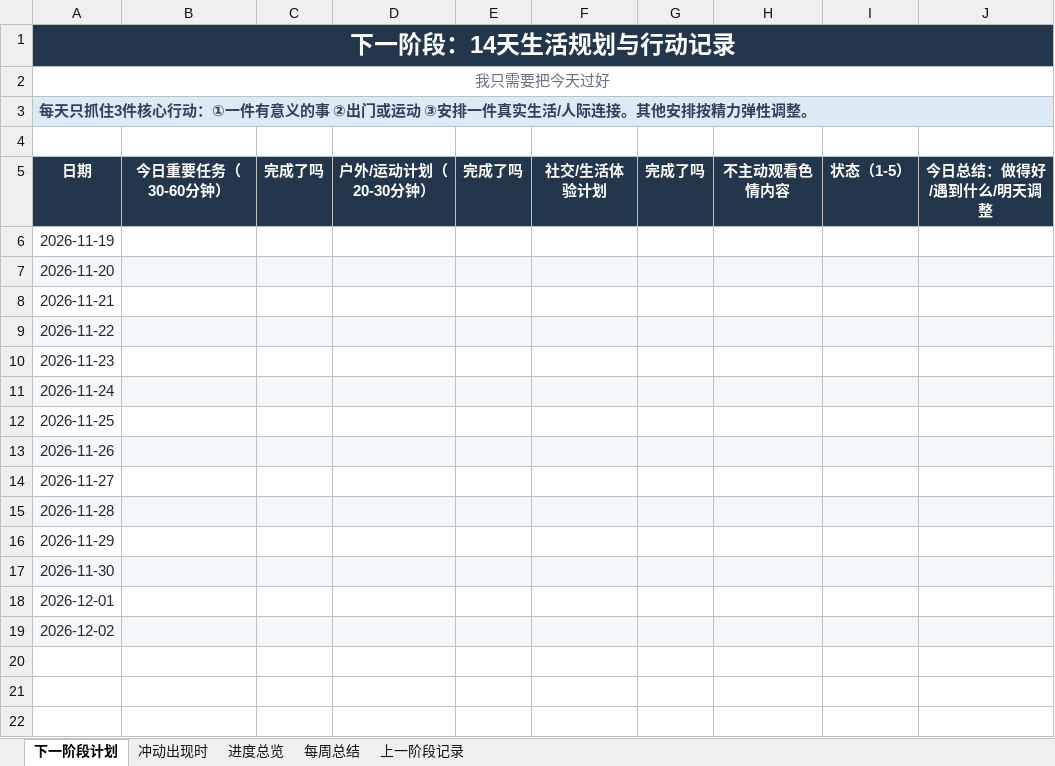
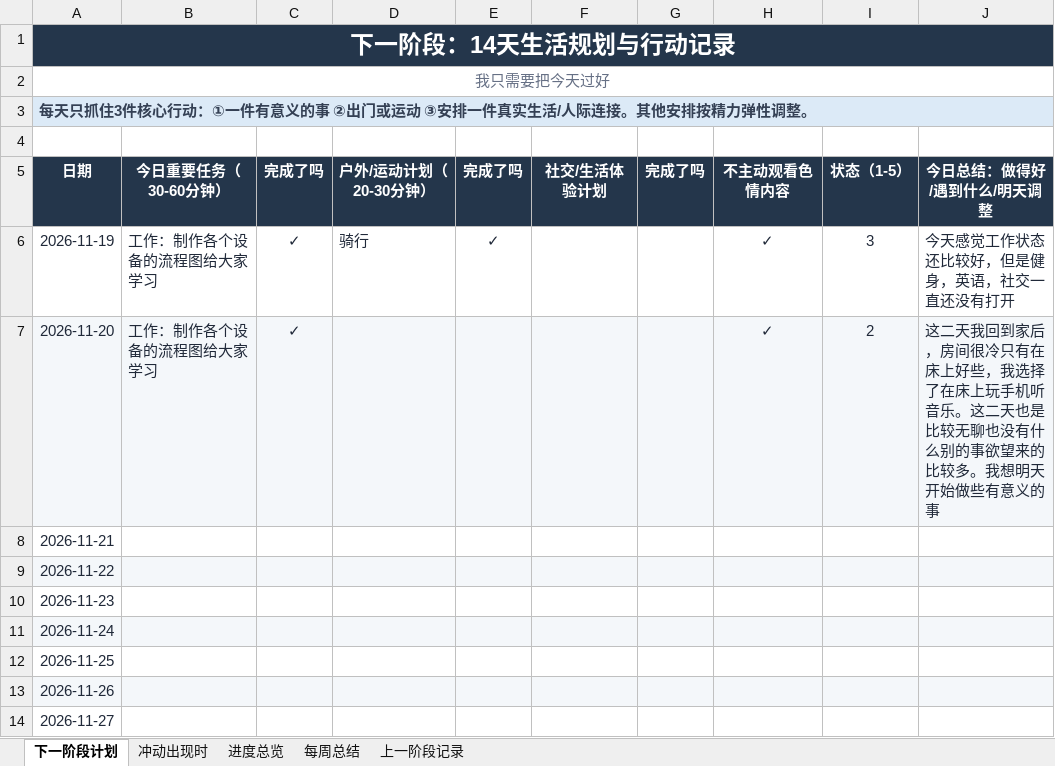
Before and after one commit to ChanQiang/ChangeLife, an Excel workbook: 下一阶段14天生活规划与复盘.xlsx, sheet 下一阶段计划, drawn as a sheet; only a part is shown; the shorter side is filled out with more unchanged rows; values as stored, in another font and other column widths than the file's, no borders; the diff names each change by its address in the sheet, - before the commit and + after, or states it on an @@ line.

```diff
--- a/下一阶段14天生活规划与复盘.xlsx (sheet 下一阶段计划)
+++ b/下一阶段14天生活规划与复盘.xlsx (sheet 下一阶段计划)
-B6:B7 (今日重要任务（30-60分钟）): (empty)
+B6:B7 (今日重要任务（30-60分钟）): 工作：制作各个设备的流程图给大家学习
-C6:C7 (完成了吗): (empty)
+C6:C7 (完成了吗): ✓
-D6 (户外/运动计划（20-30分钟）): (empty)
+D6 (户外/运动计划（20-30分钟）): 骑行
-E6 (完成了吗): (empty)
+E6 (完成了吗): ✓
-H6:H7 (不主动观看色情内容): (empty)
+H6:H7 (不主动观看色情内容): ✓
-I6 (状态（1-5）): (empty)
+I6 (状态（1-5）): 3
-J6 (今日总结：做得好/遇到什么/明天调整): (empty)
+J6 (今日总结：做得好/遇到什么/明天调整): 今天感觉工作状态还比较好，但是健身，英语，社交一直还没有打开
-I7 (状态（1-5）): (empty)
+I7 (状态（1-5）): 2
-J7 (今日总结：做得好/遇到什么/明天调整): (empty)
+J7 (今日总结：做得好/遇到什么/明天调整): 这二天我回到家后，房间很冷只有在床上好些，我选择了在床上玩手机听音乐。这二天也是比较无聊也没有什么别的事欲望来的比较多。我想明天开始做些有意义的事
```
Also changed, not shown: sheet 进度总览.
